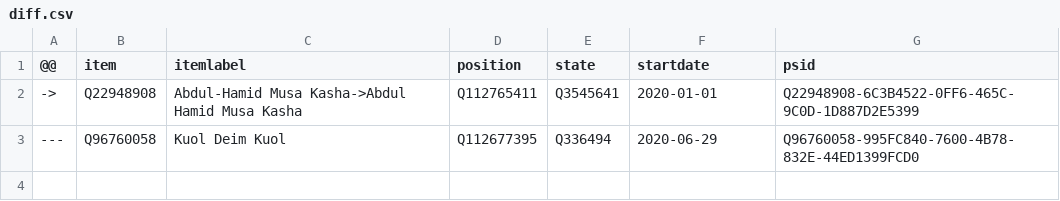
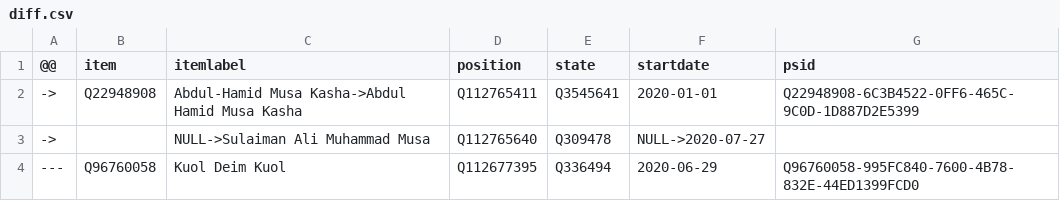
Before and after one commit to every-politician-scrapers/sudan, a CSV file: sources/governors/diff.csv, drawn as a sheet.

```diff
--- a/sources/governors/diff.csv
+++ b/sources/governors/diff.csv
@@ -2,2 +2,3 @@
 ->,Q22948908,Abdul-Hamid Musa Kasha->Abdul Hamid Musa Kasha,Q112765411,Q3545641,2020-01-01,Q22948908-6C3B4522-0FF6-465C-9C0D-1D887D2E5399
+->,,NULL->Sulaiman Ali Muhammad Musa,Q112765640,Q309478,NULL->2020-07-27,
 ---,Q96760058,Kuol Deim Kuol,Q112677395,Q336494,2020-06-29,Q96760058-995FC840-7600-4B78-832E-44ED1399FCD0
```
Also changed, not shown: sources/cabinet/2005-2007/wikidata.csv, sources/cabinet/2019-hamdok/diff.csv, 6 other files.
